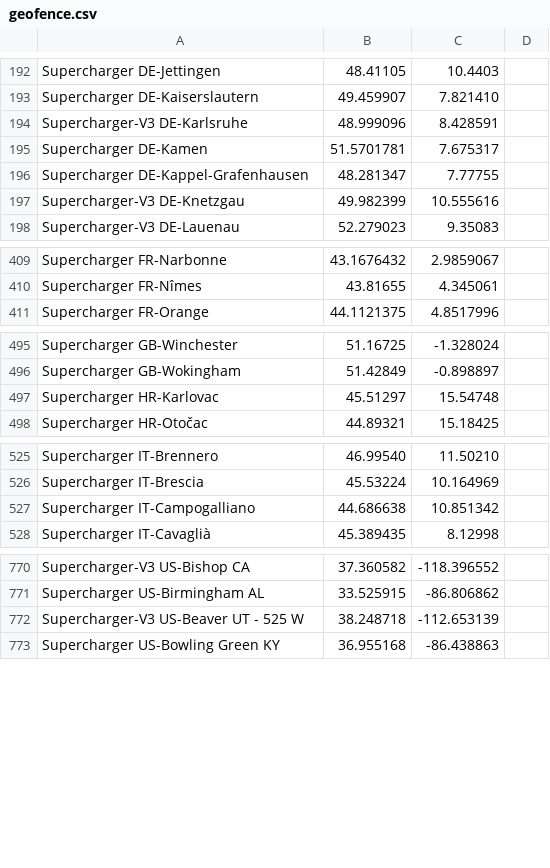
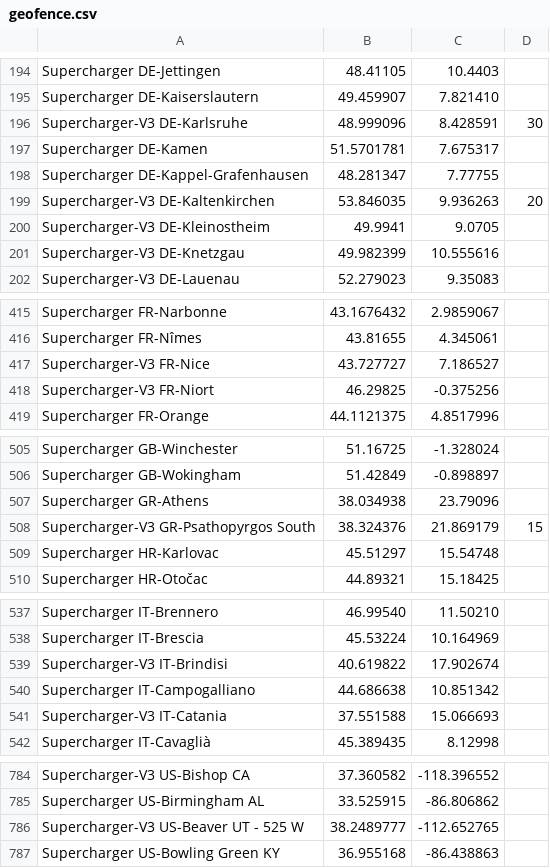
Before and after one commit to bassmaster187/TeslaLogger, a CSV file: TeslaLogger/bin/geofence.csv, drawn as a sheet; only a part is shown, gaps mark what is left out; the diff covers the shown part only.

Commit message:
Update SuC

```diff
--- a/TeslaLogger/bin/geofence.csv
+++ b/TeslaLogger/bin/geofence.csv
@@ -193,5 +195,7 @@ Supercharger DE-Jettingen, 48.41105, 10.4403
 Supercharger DE-Kaiserslautern, 49.459907, 7.821410
-Supercharger-V3 DE-Karlsruhe, 48.999096,8.428591
+Supercharger-V3 DE-Karlsruhe, 48.999096,8.428591,30
 Supercharger DE-Kamen, 51.5701781, 7.675317
 Supercharger DE-Kappel-Grafenhausen, 48.281347, 7.77755
+Supercharger-V3 DE-Kaltenkirchen,53.846035,9.936263,20
+Supercharger-V3 DE-Kleinostheim,49.9941,9.0705
 Supercharger-V3 DE-Knetzgau, 49.982399, 10.555616
@@ -410,2 +416,4 @@ Supercharger FR-Narbonne, 43.1676432, 2.9859067
 Supercharger FR-Nîmes, 43.81655, 4.345061
+Supercharger-V3 FR-Nice,43.727727,7.186527
+Supercharger-V3 FR-Niort,46.29825,-0.375256
 Supercharger FR-Orange, 44.1121375, 4.8517996
@@ -496,2 +506,4 @@ Supercharger GB-Winchester, 51.16725, -1.328024
 Supercharger GB-Wokingham, 51.42849, -0.898897
+Supercharger GR-Athens,38.034938,23.79096
+Supercharger-V3 GR-Psathopyrgos South,38.324376,21.869179,15
 Supercharger HR-Karlovac, 45.51297, 15.54748
@@ -526,3 +538,5 @@ Supercharger IT-Brennero, 46.99540, 11.50210
 Supercharger IT-Brescia, 45.53224, 10.164969
+Supercharger-V3 IT-Brindisi,40.619822,17.902674
 Supercharger IT-Campogalliano, 44.686638,10.851342
+Supercharger-V3 IT-Catania,37.551588,15.066693
 Supercharger IT-Cavaglià, 45.389435, 8.12998
@@ -771,3 +785,3 @@ Supercharger-V3 US-Bishop CA, 37.360582,-118.396552
 Supercharger US-Birmingham AL, 33.525915,-86.806862
-Supercharger-V3 US-Beaver UT - 525 W,38.248718,-112.653139
+Supercharger-V3 US-Beaver UT - 525 W,38.2489777,-112.652765
 Supercharger US-Bowling Green KY, 36.955168, -86.438863
```
Also changed, not shown: 7 added rows elsewhere in this file.
